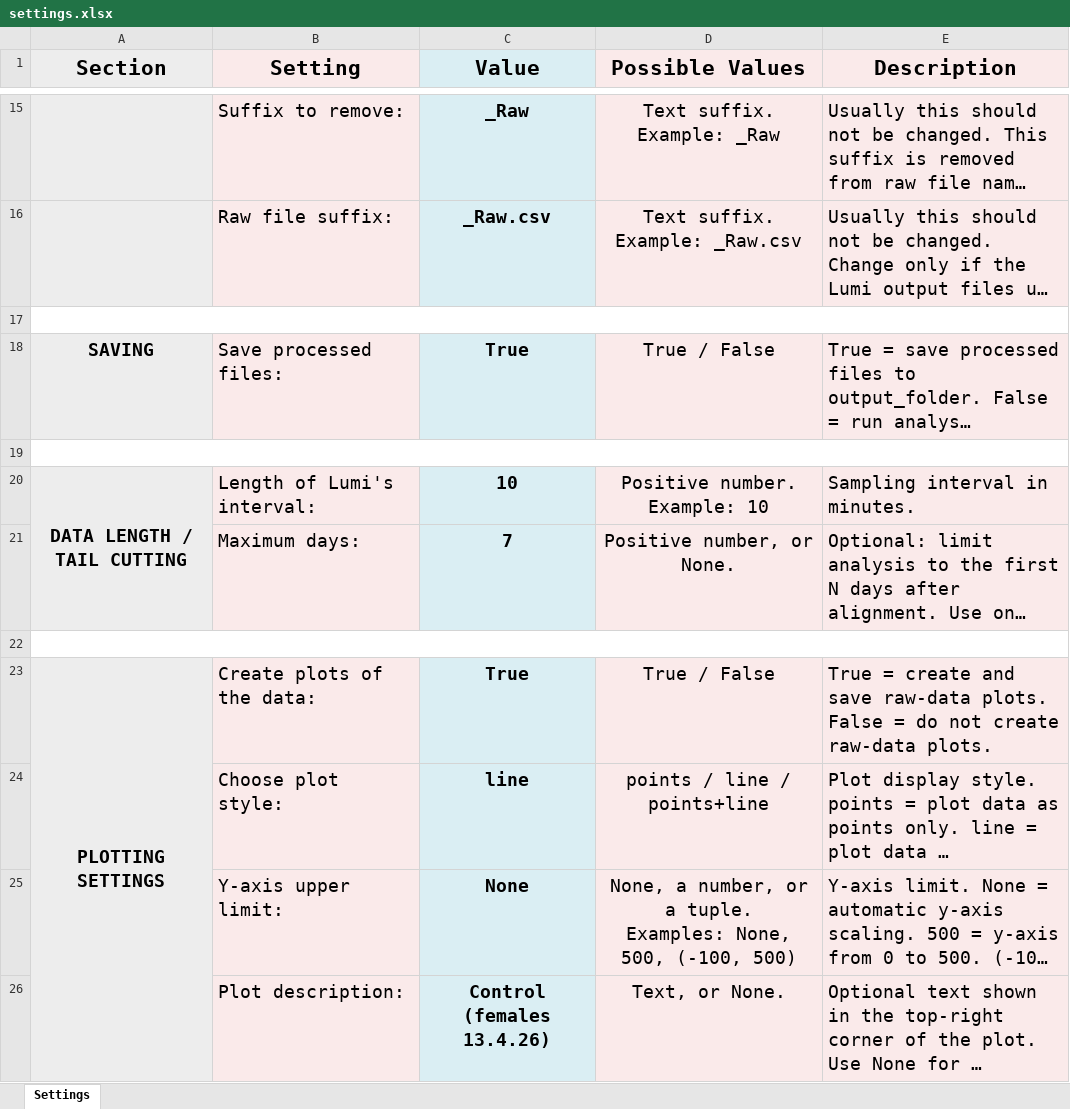
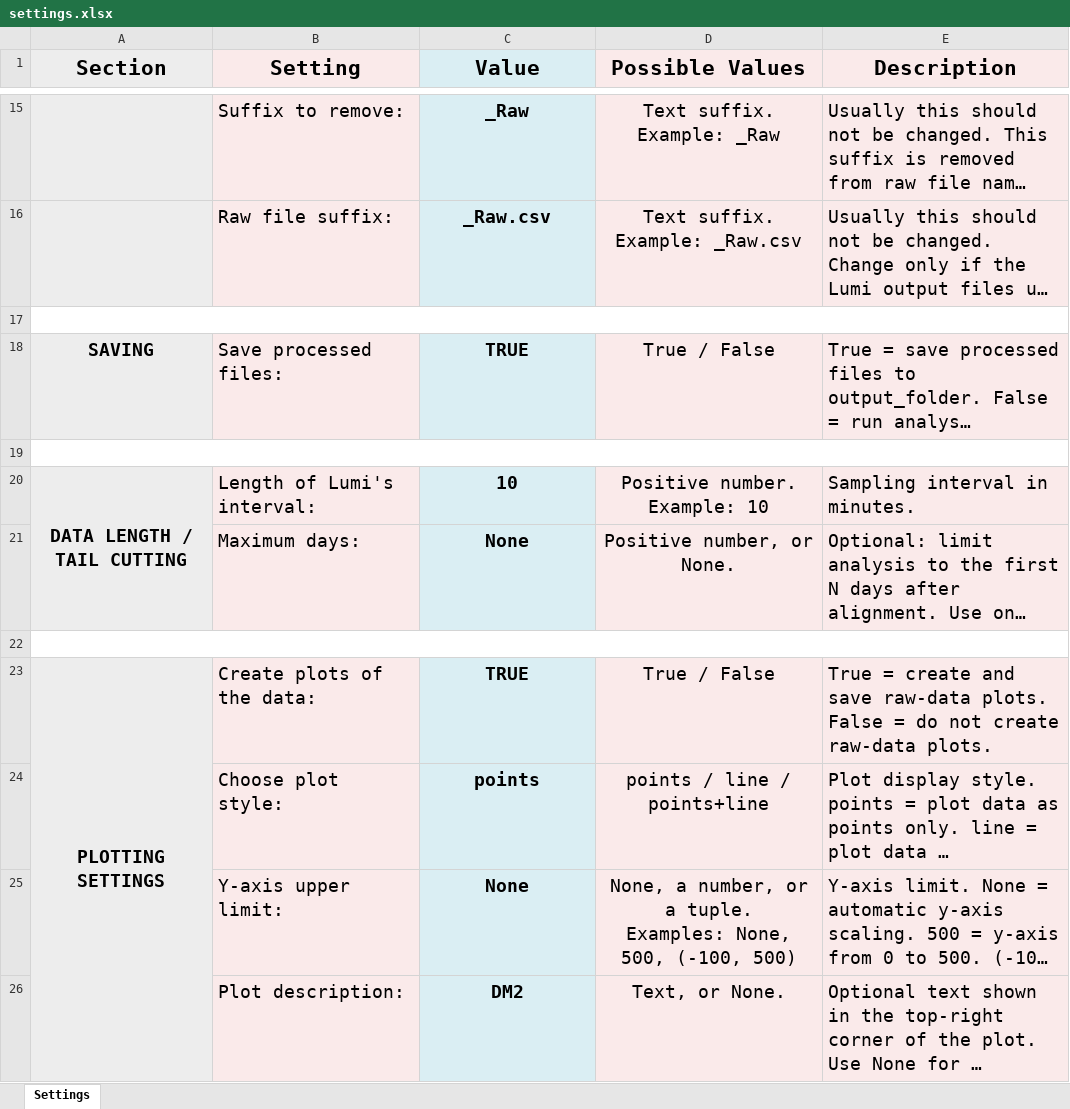
Before and after one commit to yuvalabeles/PyLumi, an Excel workbook: settings.xlsx, sheet Settings, drawn as a sheet; only a part is shown, gaps mark what is left out; long unchanged cells end in …; values as stored, in another font and other column widths than the file's, no borders; the diff covers the shown part only; the diff names each change by its address in the sheet, - before the commit and + after, or states it on an @@ line.

```diff
--- a/settings.xlsx (sheet Settings)
+++ b/settings.xlsx (sheet Settings)
-C18 (Value): True
+C18 (Value): TRUE
-C21 (Value): 7
+C21 (Value): None
-C23 (Value): True
+C23 (Value): TRUE
-C24 (Value): line
+C24 (Value): points
-C26 (Value): Control (females 13.4.26)
+C26 (Value): DM2
```
Also changed, not shown: 11 edited cells elsewhere in this sheet, 5 other files.
